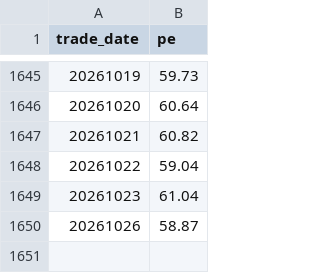
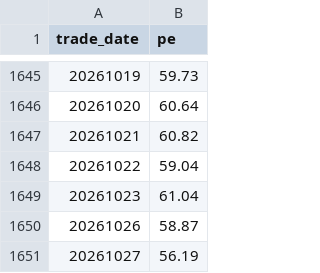
Before and after one commit to jxnchj/storage-monitor, a CSV file: pipeline/sw_pe_history.csv, drawn as a sheet; only a part is shown, gaps mark what is left out; the diff names each change by its address in the sheet, - before the commit and + after, or states it on an @@ line.

```diff
--- a/pipeline/sw_pe_history.csv
+++ b/pipeline/sw_pe_history.csv
+row 1651: 20261027 | 56.19
```
Also changed, not shown: 2 other files.
